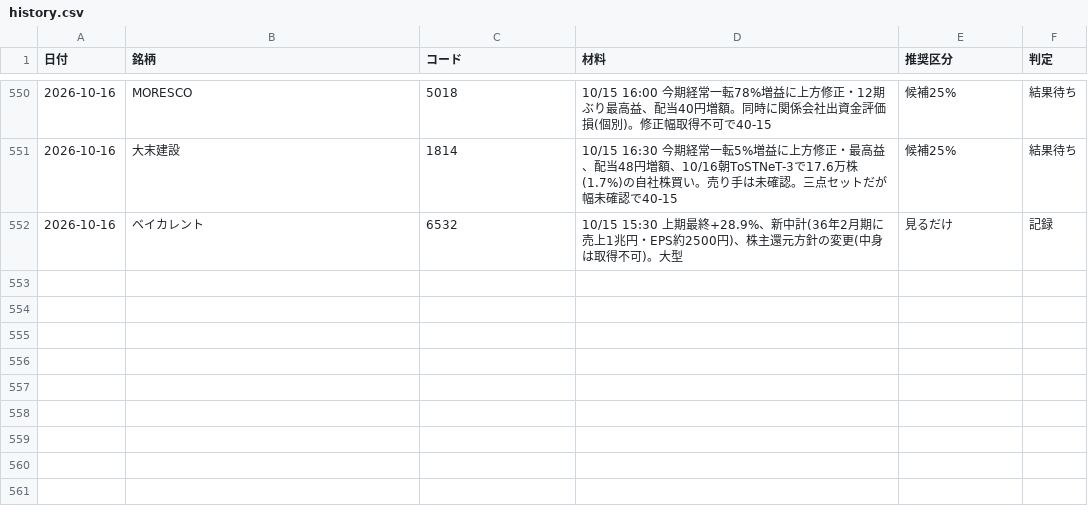
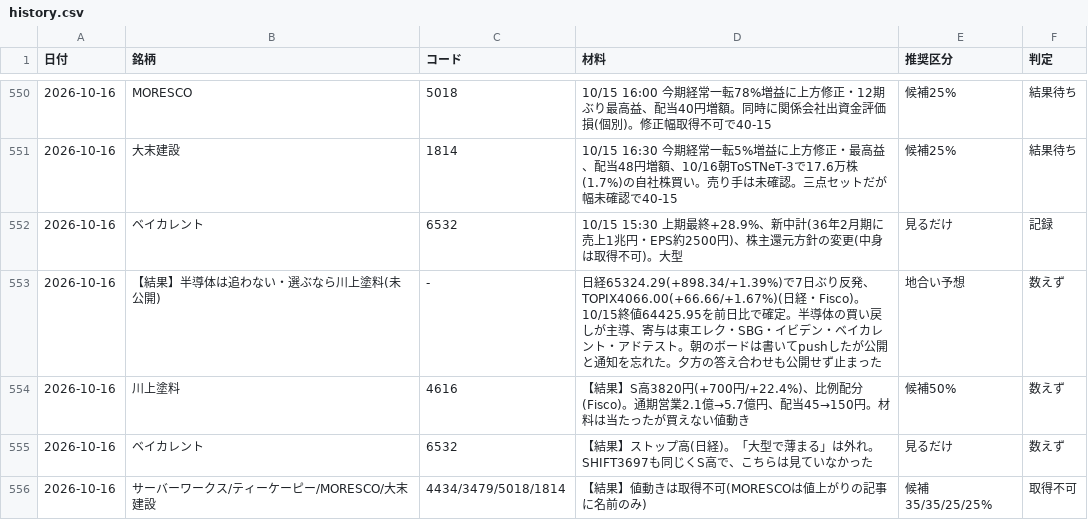
Before and after one commit to OGAKUZU/ogakuzu.github.io, a CSV file: automation/ledger/history.csv, drawn as a sheet; only a part is shown, gaps mark what is left out; the diff names each change by its address in the sheet, - before the commit and + after, or states it on an @@ line.

```diff
--- a/automation/ledger/history.csv
+++ b/automation/ledger/history.csv
+row 553: 2026-10-16 | 【結果】半導体は追わない・選ぶなら川上塗料(未公開) | - | 日経65324.29(+898.34/+1.39%)で7日ぶり反発、TOPIX4066.00(+66.66/+1.67%)(日経・Fisco)。10/15終値64425.95を前日比で確定。半導体の買い戻しが主導、寄与は東エレク・SBG・イビデン・ベイカレント・アドテスト。朝のボードは書いてpushしたが公開と通知を忘れた。夕方の答え合わせも公開せず止まった | 地合い予想 | 数えず
+row 554: 2026-10-16 | 川上塗料 | 4616 | 【結果】S高3820円(+700円/+22.4%)、比例配分(Fisco)。通期営業2.1億→5.7億円、配当45→150円。材料は当たったが買えない値動き | 候補50% | 数えず
+row 555: 2026-10-16 | ベイカレント | 6532 | 【結果】ストップ高(日経)。「大型で薄まる」は外れ。SHIFT3697も同じくS高で、こちらは見ていなかった | 見るだけ | 数えず
+row 556: 2026-10-16 | サーバーワークス/ティーケーピー/MORESCO/大末建設 | 4434/3479/5018/1814 | 【結果】値動きは取得不可(MORESCOは値上がりの記事に名前のみ) | 候補35/35/25/25% | 取得不可
```
Also changed, not shown: 3 other files.
